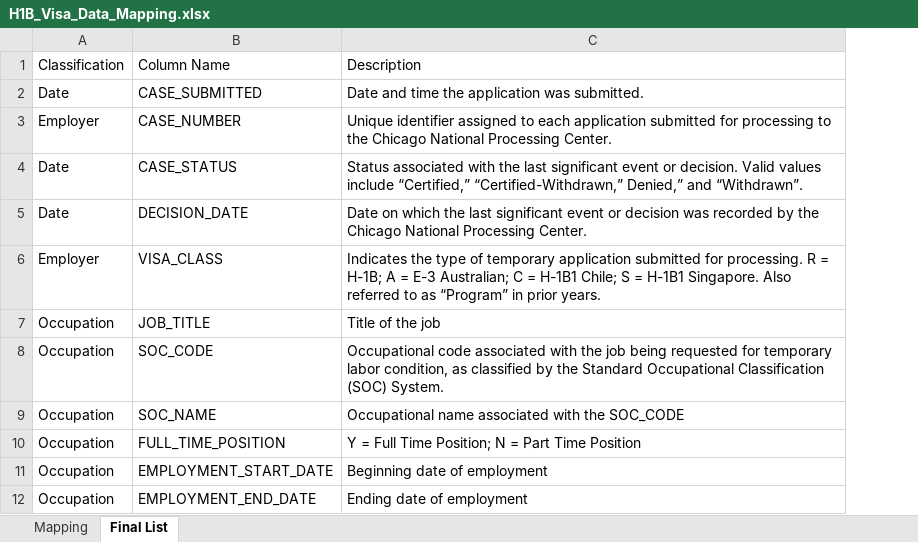
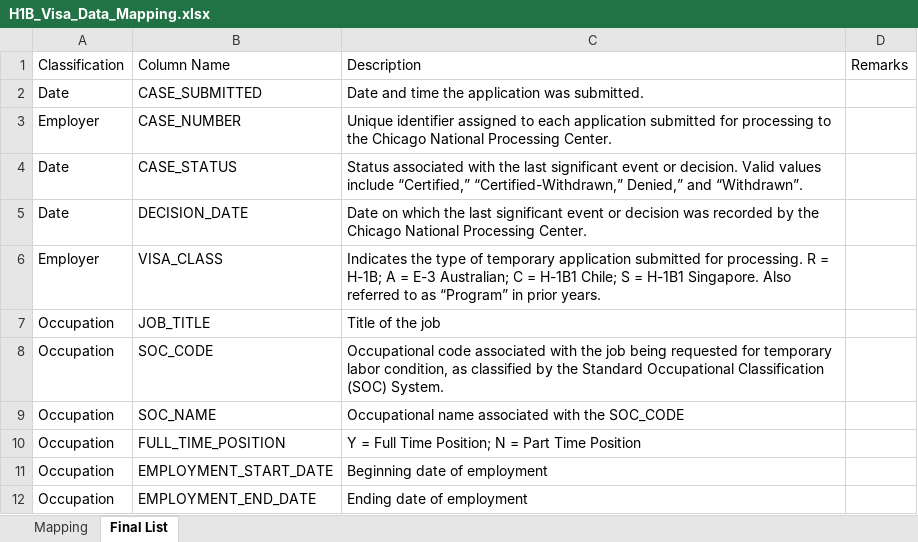
Before and after one commit to darylkang/capstone-goldman-sachs, an Excel workbook: H1B_Visa_Data_Mapping.xlsx, sheet Final List, drawn as a sheet; only a part is shown; values as stored, in another font and other column widths than the file's, no cell formats; the diff names each change by its address in the sheet, - before the commit and + after, or states it on an @@ line.

Commit message:
Update H1B_Visa_Data_Mapping.xlsx

```diff
--- a/H1B_Visa_Data_Mapping.xlsx (sheet Final List)
+++ b/H1B_Visa_Data_Mapping.xlsx (sheet Final List)
+column D (Remarks), empty
```
Also changed, not shown: cell formats.
